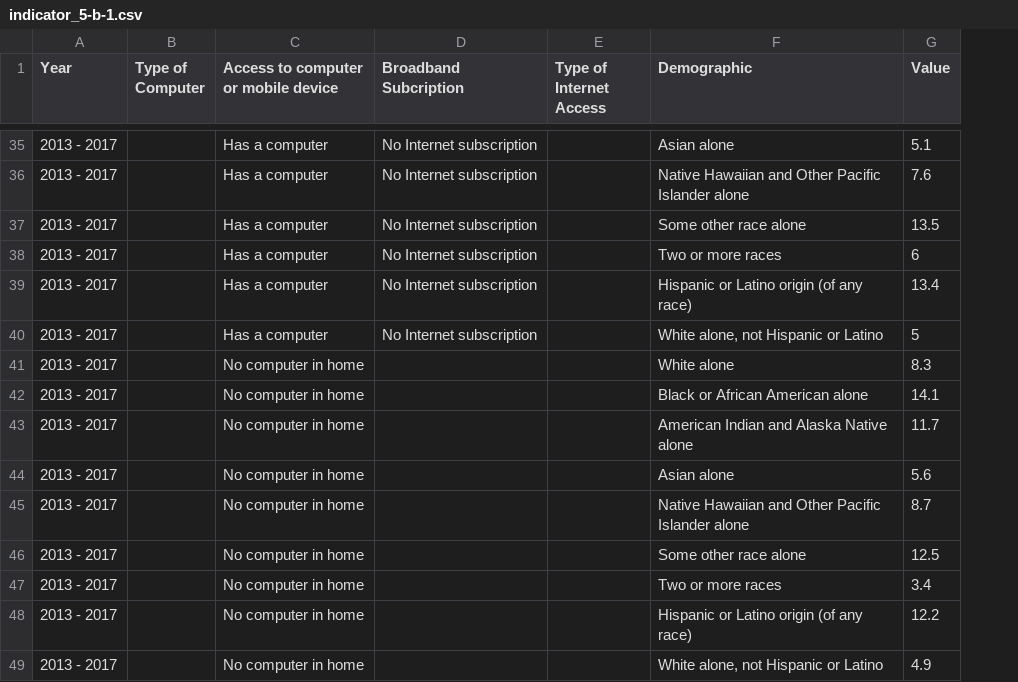
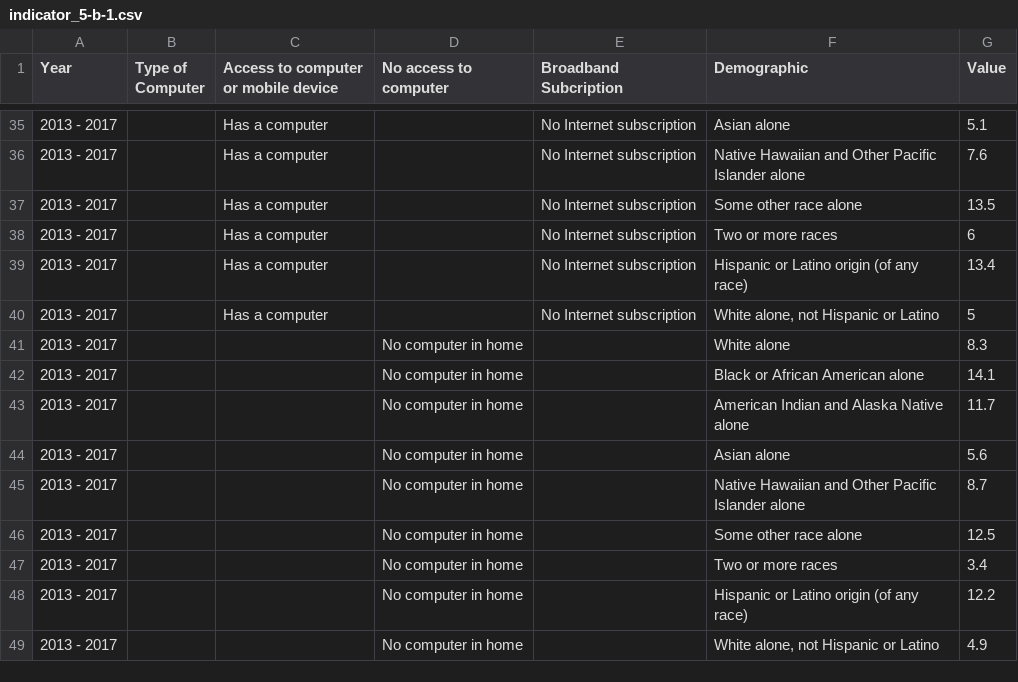
Before and after one commit to CityOfLosAngeles/open-sdg-data-starter, a CSV file: data/indicator_5-b-1.csv, drawn as a sheet; only a part is shown, gaps mark what is left out; removed rows and columns are numbered as before the commit, all else as after; the diff covers the shown part only; the diff names each change by its address in the sheet, - before the commit and + after, or states it on an @@ line.

```diff
--- a/data/indicator_5-b-1.csv
+++ b/data/indicator_5-b-1.csv
+column D (No access to computer), rows 41-49: all No computer in home
-column E (Type of Internet Access), empty
-C41:C49: No computer in home
+C41:C49: (empty)
```
Also changed, not shown: 9 edited cells elsewhere in this file.
